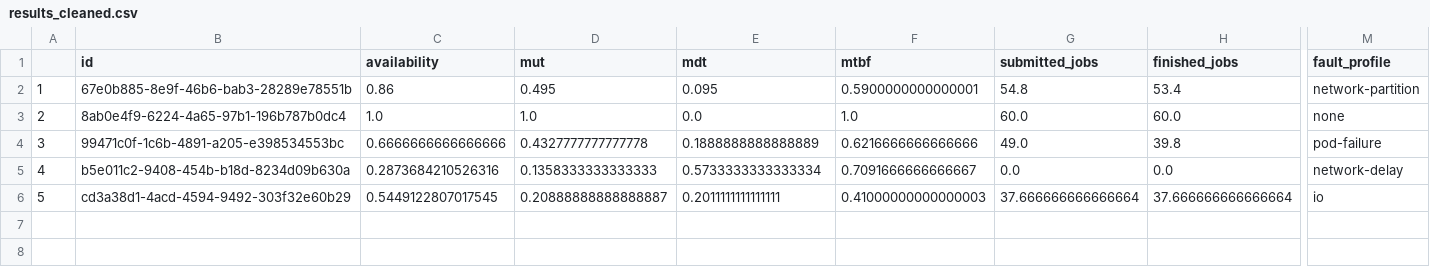
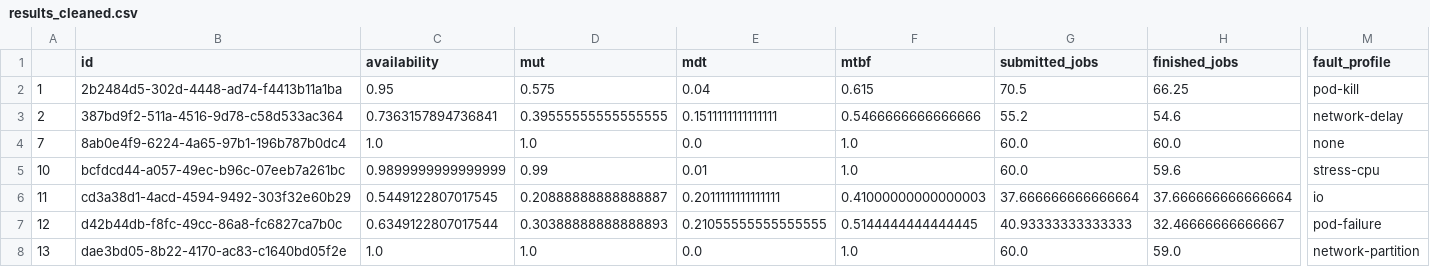
Before and after one commit to martonorova/msc-onlab, a CSV file: notebook/data/results_cleaned.csv, drawn as a sheet; only a part is shown, gaps mark what is left out; removed rows and columns are numbered as before the commit, all else as after; rows hold the shown columns only; the diff covers the shown part only; the diff names each change by its address in the sheet, - before the commit and + after, or states it on an @@ line.

Commit message:
Run some teests

```diff
--- a/notebook/data/results_cleaned.csv
+++ b/notebook/data/results_cleaned.csv
-B2 (id): 67e0b885-8e9f-46b6-bab3-28289e78551b
+B2 (id): 2b2484d5-302d-4448-ad74-f4413b11a1ba
-C2 (availability): 0.86
+C2 (availability): 0.95
-D2 (mut): 0.495
+D2 (mut): 0.575
-E2 (mdt): 0.095
+E2 (mdt): 0.04
-F2 (mtbf): 0.5900000000000001
+F2 (mtbf): 0.615
-G2 (submitted_jobs): 54.8
+G2 (submitted_jobs): 70.5
-H2 (finished_jobs): 53.4
+H2 (finished_jobs): 66.25
-M2 (fault_profile): network-partition
+M2 (fault_profile): pod-kill
+row 3: 2 | 387bd9f2-511a-4516-9d78-c58d533ac364 | 0.7363157894736841 | 0.39555555555555555 | 0.1511111111111111 | 0.5466666666666666 | 55.2 | 54.6 | network-delay
-A4: 2
+A4: 7
-row 4: 3 | 99471c0f-1c6b-4891-a205-e398534553bc | 0.6666666666666666 | 0.4327777777777778 | 0.1888888888888889 | 0.6216666666666666 | 49.0 | 39.8 | pod-failure
-row 5: 4 | b5e011c2-9408-454b-b18d-8234d09b630a | 0.2873684210526316 | 0.1358333333333333 | 0.5733333333333334 | 0.7091666666666667 | 0.0 | 0.0 | network-delay
+row 5: 10 | bcfdcd44-a057-49ec-b96c-07eeb7a261bc | 0.9899999999999999 | 0.99 | 0.01 | 1.0 | 60.0 | 59.6 | stress-cpu
-A6: 5
+A6: 11
+row 7: 12 | d42b44db-f8fc-49cc-86a8-fc6827ca7b0c | 0.6349122807017544 | 0.30388888888888893 | 0.21055555555555555 | 0.5144444444444445 | 40.93333333333333 | 32.46666666666667 | pod-failure
+row 8: 13 | dae3bd05-8b22-4170-ac83-c1640bd05f2e | 1.0 | 1.0 | 0.0 | 1.0 | 60.0 | 59.0 | network-partition
```
Also changed, not shown: 2 edited cells elsewhere in this file.
